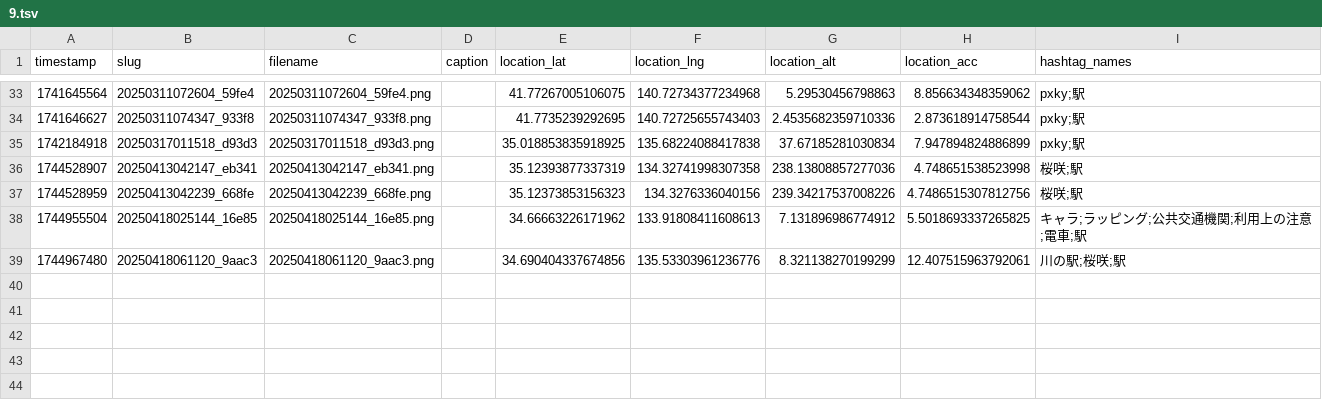
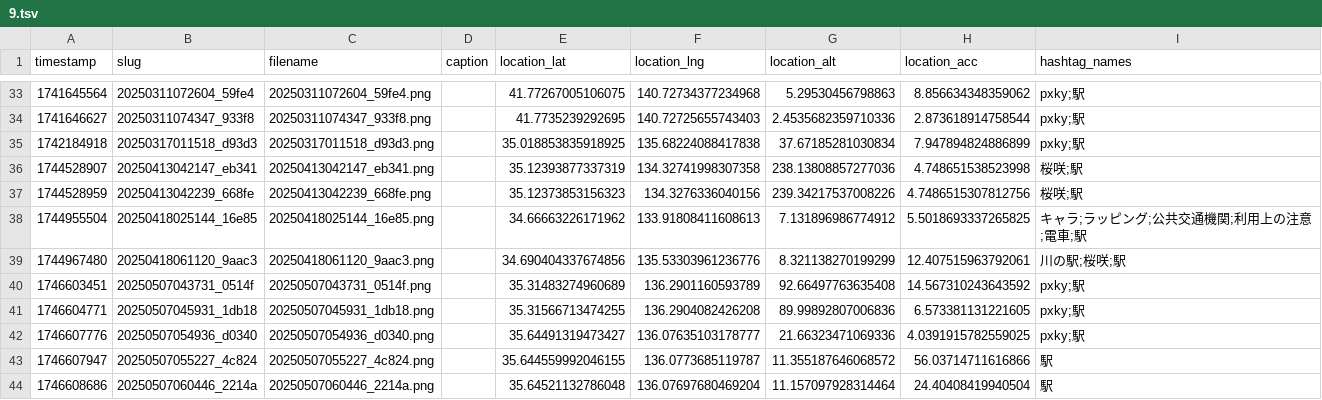
Before and after one commit to cocolabJP/repot-archive, a TSV file: data/v2_tsv/9.tsv, drawn as a sheet; only a part is shown, gaps mark what is left out; the diff names each change by its address in the sheet, - before the commit and + after, or states it on an @@ line.

```diff
--- a/data/v2_tsv/9.tsv
+++ b/data/v2_tsv/9.tsv
+row 40: 1746603451 | 20250507043731_0514f | 20250507043731_0514f.png |  | 35.31483274960689 | 136.2901160593789 | 92.66497763635408 | 14.567310243643592 | pxky;駅
+row 41: 1746604771 | 20250507045931_1db18 | 20250507045931_1db18.png |  | 35.31566713474255 | 136.2904082426208 | 89.99892807006836 | 6.573381131221605 | pxky;駅
+row 42: 1746607776 | 20250507054936_d0340 | 20250507054936_d0340.png |  | 35.64491319473427 | 136.07635103178777 | 21.66323471069336 | 4.0391915782559025 | pxky;駅
+row 43: 1746607947 | 20250507055227_4c824 | 20250507055227_4c824.png |  | 35.644559992046155 | 136.0773685119787 | 11.355187646068572 | 56.03714711616866 | 駅
+row 44: 1746608686 | 20250507060446_2214a | 20250507060446_2214a.png |  | 35.64521132786048 | 136.07697680469204 | 11.157097928314464 | 24.40408419940504 | 駅
```
Also changed, not shown: data/archive_list.csv, data/v2_tsv/13.tsv, 18 other files.
